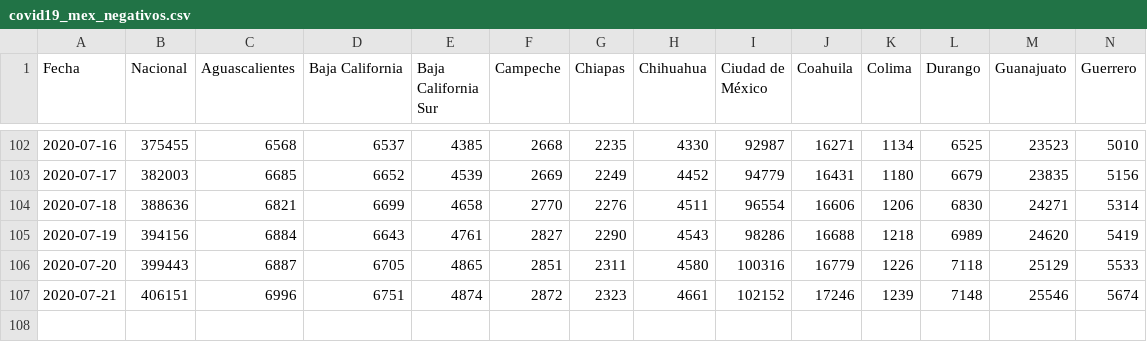
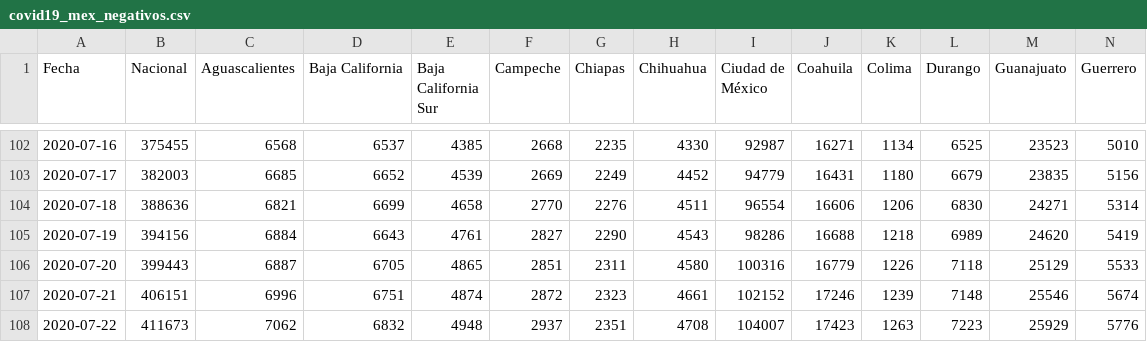
Before and after one commit to rodrigolece/Mexico-datos, a CSV file: datos/series_de_tiempo/covid19_mex_negativos.csv, drawn as a sheet; only a part is shown, gaps mark what is left out; rows hold the shown columns only; the diff names each change by its address in the sheet, - before the commit and + after, or states it on an @@ line.

```diff
--- a/datos/series_de_tiempo/covid19_mex_negativos.csv
+++ b/datos/series_de_tiempo/covid19_mex_negativos.csv
+row 108: 2020-07-22 | 411673 | 7062 | 6832 | 4948 | 2937 | 2351 | 4708 | 104007 | 17423 | 1263 | 7223 | 25929 | 5776
```
Also changed, not shown: datos/series_de_tiempo/covid19_mex_casos_totales.csv, datos_abiertos/series_de_tiempo/acumulados/covid19_mex_ambulatorios.csv, 31 other files.
